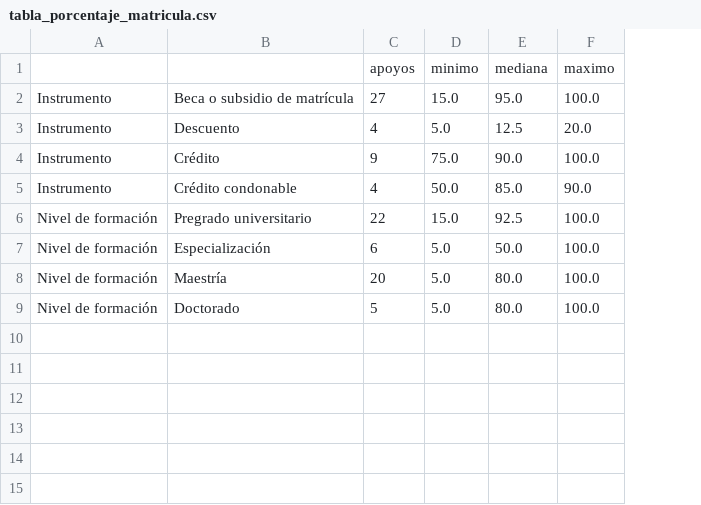
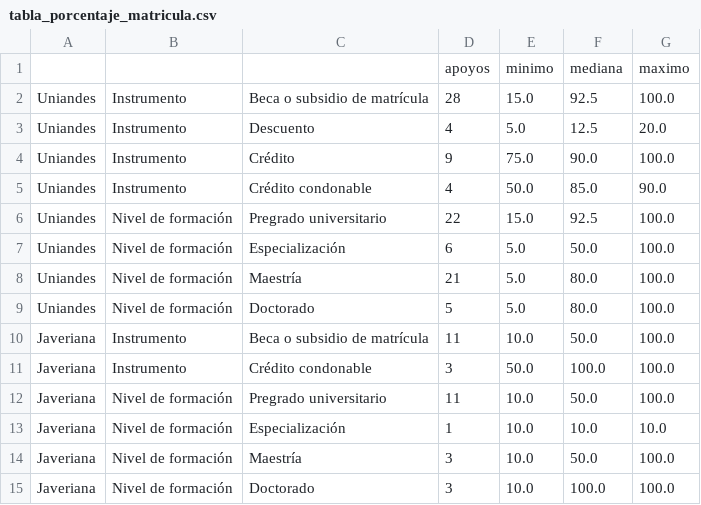
Before and after one commit to Daniel-R-Valderrama/Trabajo-Final-Python, a CSV file: results/tabla_porcentaje_matricula.csv, drawn as a sheet; addresses are those after the commit; the diff names each change by its address in the sheet, - before the commit and + after, or states it on an @@ line.

```diff
--- a/results/tabla_porcentaje_matricula.csv
+++ b/results/tabla_porcentaje_matricula.csv
+column A, rows 2-9: all Uniandes
-D2: 27
+D2: 28
-F2: 95.0
+F2: 92.5
-D8: 20
+D8: 21
+row 10: Javeriana | Instrumento | Beca o subsidio de matrícula | 11 | 10.0 | 50.0 | 100.0
+row 11: Javeriana | Instrumento | Crédito condonable | 3 | 50.0 | 100.0 | 100.0
+row 12: Javeriana | Nivel de formación | Pregrado universitario | 11 | 10.0 | 50.0 | 100.0
+row 13: Javeriana | Nivel de formación | Especialización | 1 | 10.0 | 10.0 | 10.0
+row 14: Javeriana | Nivel de formación | Maestría | 3 | 10.0 | 50.0 | 100.0
+row 15: Javeriana | Nivel de formación | Doctorado | 3 | 10.0 | 100.0 | 100.0
```
Also changed, not shown: results/guia_por_perfil.csv, results/tabla_area.csv, 28 other files.
